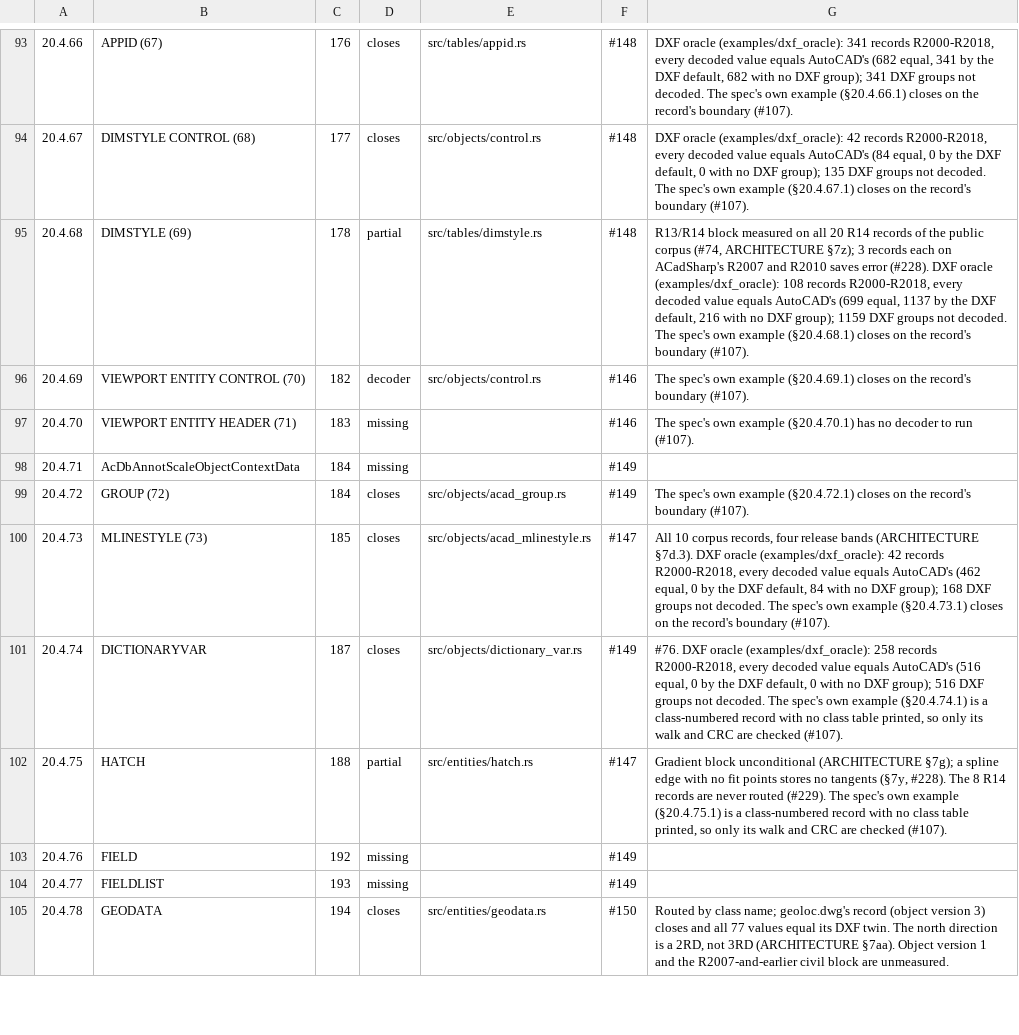
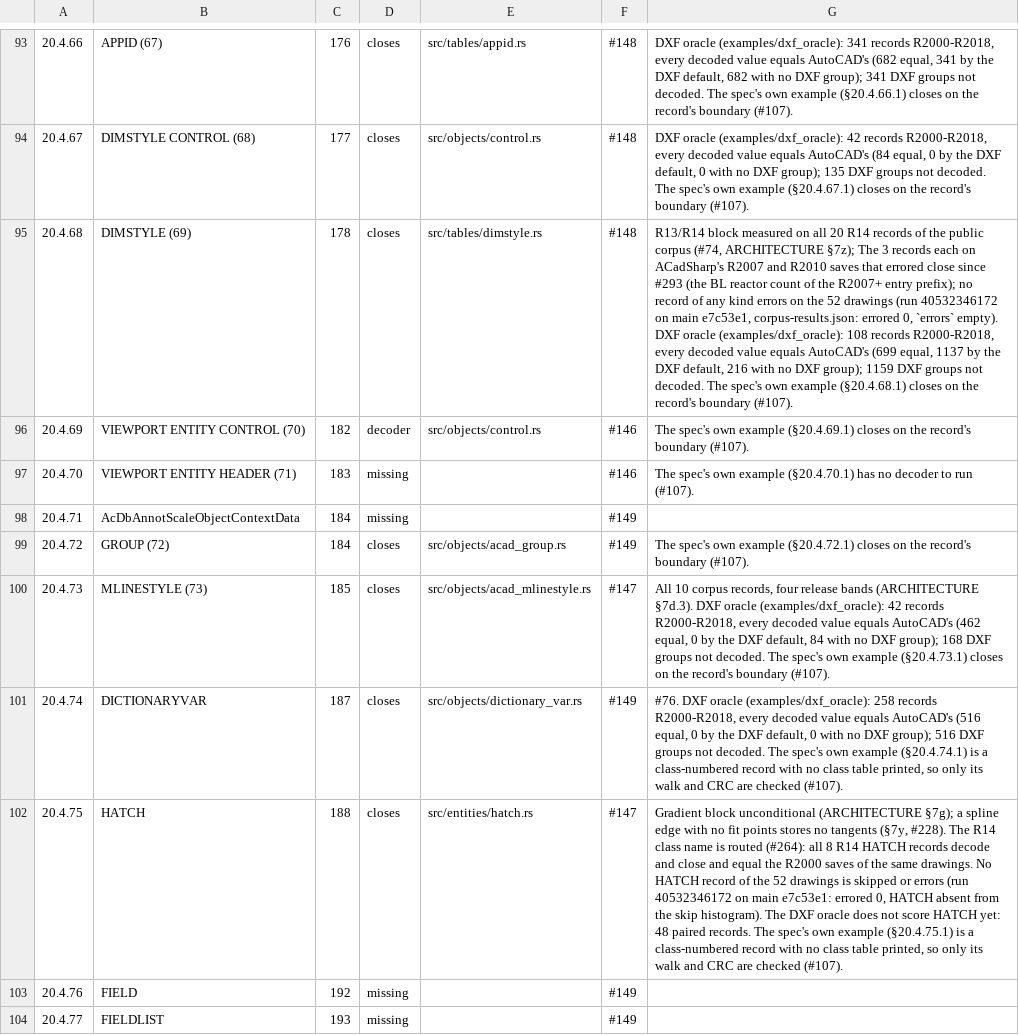
Before and after one commit to DrunkOnJava/dwg-rs, a TSV file: docs/data/spec-coverage.tsv, drawn as a sheet; only a part is shown, gaps mark what is left out; the shorter side is filled out with more unchanged rows; the diff covers the shown part only; the diff names each change by its address in the sheet, - before the commit and + after, or states it on an @@ line.

Commit message:
docs(spec-coverage): move the rows the 2026-10-27 main run proves, and say what measured them (#140, #147, #148, #133, #127)
Seven rows leave partial for closes because no record of any kind errors on the
52 drawings of run 40532346172 and the errors their notes still quote were
fixed: TEXT, ATTRIB, ATTDEF (#258), MTEXT (#261), VIEW (#263, #284), DIMSTYLE
(#293) and HATCH (#264, the R14 records routed). §22 AcDb:Template goes from
missing to partial: dxf_header reads $MEASUREMENT from it (#320). §9 stays
closes, now tracked by #127 (R13) and carrying the per-release evidence behind
closing #128, #129 and #130. The page's Last measured line and the paragraph
that said closes came from a local 19-file corpus are updated.

```diff
--- a/docs/data/spec-coverage.tsv
+++ b/docs/data/spec-coverage.tsv
-D95: partial
+D95: closes
-G95: …ARCHITECTURE §7z); 3 records each on ACadSharp's R2007 and R2010 saves error (#228). DXF oracle…
+G95: …ARCHITECTURE §7z); The 3 records each on ACadSharp's R2007 and R2010 saves that errored close since #293 (the BL reactor count of the R2007+ entry prefix); no record of any kind errors on the 52 drawings (run 40532346172 on main e7c53e1, corpus-results.json: errored 0, `errors` empty). DXF oracle…
-D102: partial
+D102: closes
-G102: …#228). The 8 R14 records are never routed (#229). The spec's…
+G102: …#228). The R14 class name is routed (#264): all 8 R14 HATCH records decode and close and equal the R2000 saves of the same drawings. No HATCH record of the 52 drawings is skipped or errors (run 40532346172 on main e7c53e1: errored 0, HATCH absent from the skip histogram). The DXF oracle does not score HATCH yet: 48 paired records. The spec's…
```
Also changed, not shown: 15 edited cells elsewhere in this file, 1 other file.
